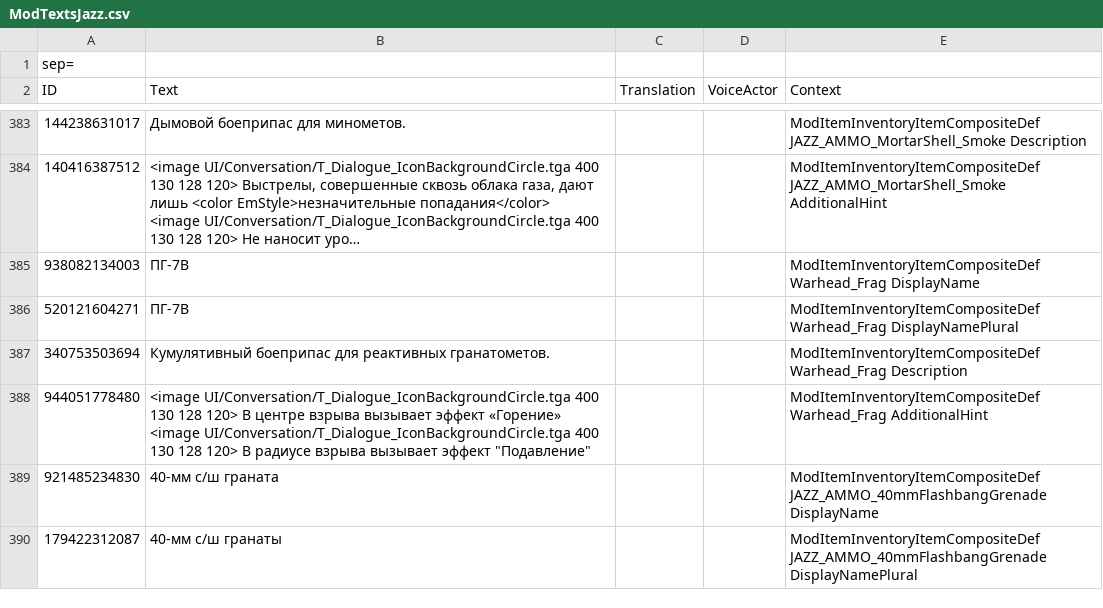
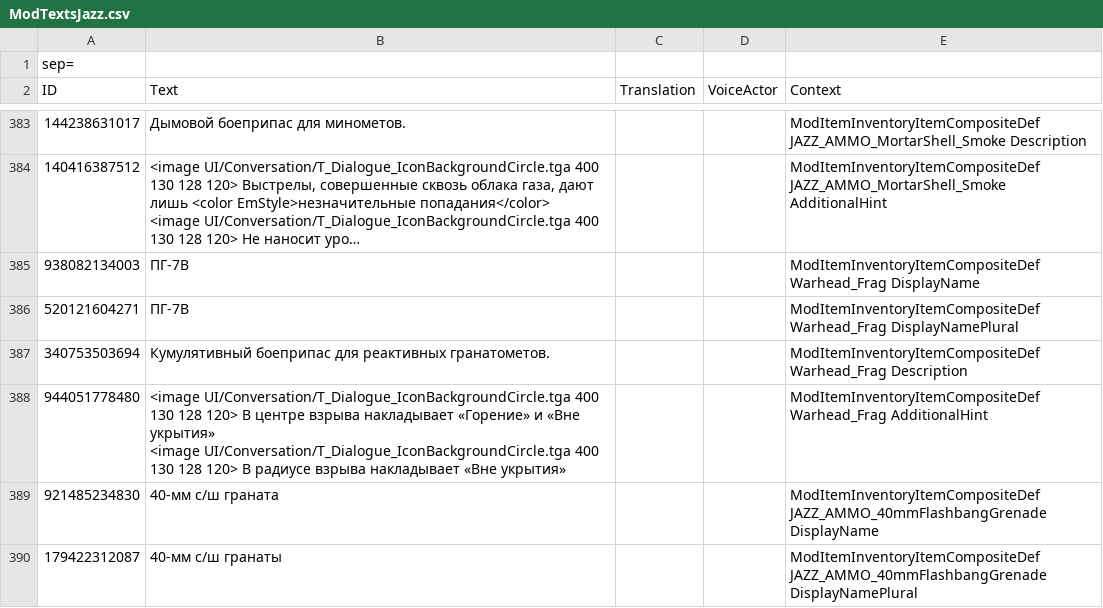
Before and after one commit to Kpoji4er/JAZZ, a CSV file: ModTextsJazz.csv, drawn as a sheet; only a part is shown, gaps mark what is left out; long unchanged cells end in …; the diff covers the shown part only.

```diff
--- a/ModTextsJazz.csv
+++ b/ModTextsJazz.csv
@@ -398,4 +398,4 @@ ID,Text,Translation,VoiceActor,Context
 340753503694,Кумулятивный боеприпас для реактивных гранатометов.,,,ModItemInventoryItemCompositeDef Warhead_Frag Description
-944051778480,"<image UI/Conversation/T_Dialogue_IconBackgroundCircle.tga 400 130 128 120> В центре взрыва вызывает эффект «Горение»
-<image UI/Conversation/T_Dialogue_IconBackgroundCircle.tga 400 130 128 120> В радиусе взрыва вызывает эффект ""Подавление""",,,ModItemInventoryItemCompositeDef Warhead_Frag AdditionalHint
+944051778480,"<image UI/Conversation/T_Dialogue_IconBackgroundCircle.tga 400 130 128 120> В центре взрыва накладывает «Горение» и «Вне укрытия»
+<image UI/Conversation/T_Dialogue_IconBackgroundCircle.tga 400 130 128 120> В радиусе взрыва накладывает «Вне укрытия»",,,ModItemInventoryItemCompositeDef Warhead_Frag AdditionalHint
 921485234830,40-мм с/ш граната,,,ModItemInventoryItemCompositeDef JAZZ_AMMO_40mmFlashbangGrenade DisplayName
```
Also changed, not shown: 4 edited cells elsewhere in this file, docs/tools/localization-copy-edits/wave_core_01.csv, docs/tools/localization-copy-edits/wave_missing_russian.csv, 42 other files.
